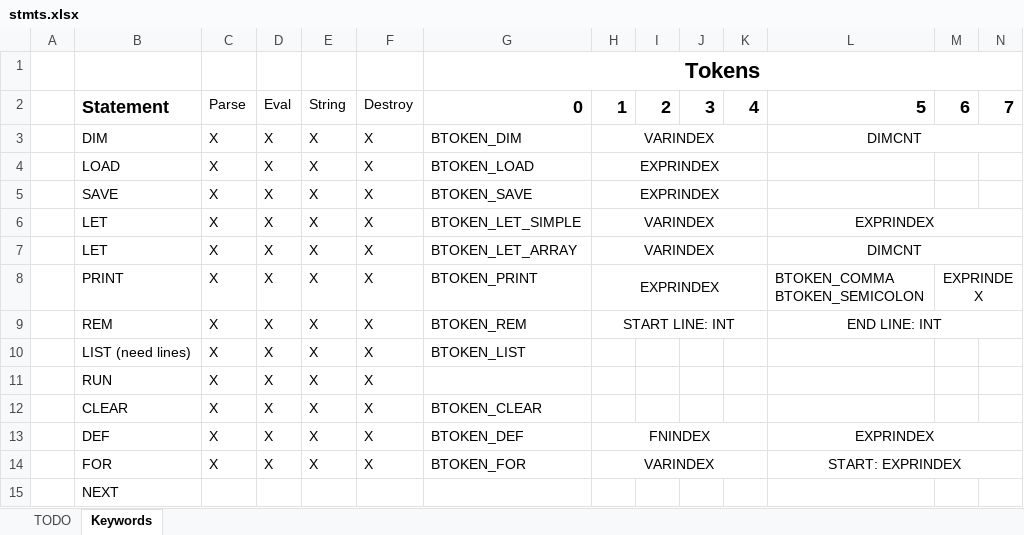
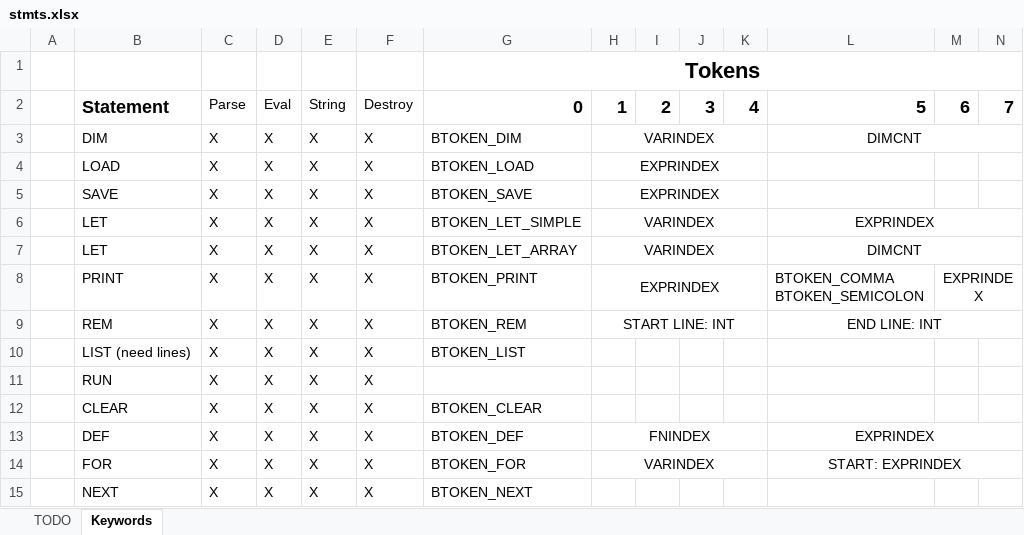
Before and after one commit to sjcbulldog/basic, an Excel workbook: docs/stmts.xlsx, sheet Keywords, drawn as a sheet; only a part is shown; values as stored, in another font and other column widths than the file's, no borders; removed rows and columns are numbered as before the commit, all else as after; rows hold the shown columns only; the diff names each change by its address in the sheet, - before the commit and + after, or states it on an @@ line.

```diff
--- a/docs/stmts.xlsx (sheet Keywords)
+++ b/docs/stmts.xlsx (sheet Keywords)
-row 15:  | NEXT
+row 15:  | NEXT | X | X | X | X | BTOKEN_NEXT
```
Also changed, not shown: sheet TODO, 13 other files.
